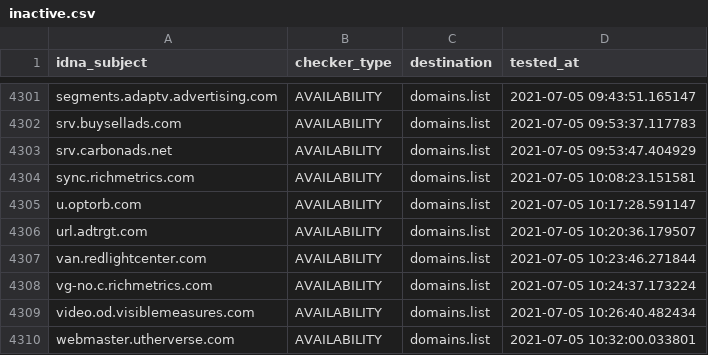
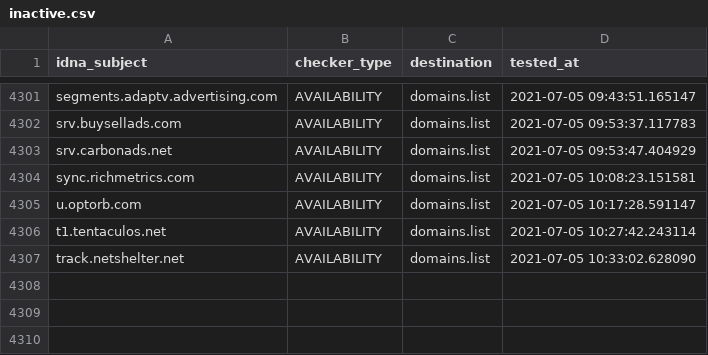
Before and after one commit to Ultimate-Hosts-Blacklist/cameleon_at_sysctl.org, a CSV file: .pyfunceble/inactive.csv, drawn as a sheet; only a part is shown, gaps mark what is left out.

```diff
--- a/.pyfunceble/inactive.csv
+++ b/.pyfunceble/inactive.csv
@@ -4305,6 +4305,3 @@ sync.richmetrics.com,AVAILABILITY,domains.list,2021-07-05 10:08:23.151581
 u.optorb.com,AVAILABILITY,domains.list,2021-07-05 10:17:28.591147
-url.adtrgt.com,AVAILABILITY,domains.list,2021-07-05 10:20:36.179507
-van.redlightcenter.com,AVAILABILITY,domains.list,2021-07-05 10:23:46.271844
-vg-no.c.richmetrics.com,AVAILABILITY,domains.list,2021-07-05 10:24:37.173224
-video.od.visiblemeasures.com,AVAILABILITY,domains.list,2021-07-05 10:26:40.482434
-webmaster.utherverse.com,AVAILABILITY,domains.list,2021-07-05 10:32:00.033801
+t1.tentaculos.net,AVAILABILITY,domains.list,2021-07-05 10:27:42.243114
+track.netshelter.net,AVAILABILITY,domains.list,2021-07-05 10:33:02.628090
```
Also changed, not shown: 13 other files.
